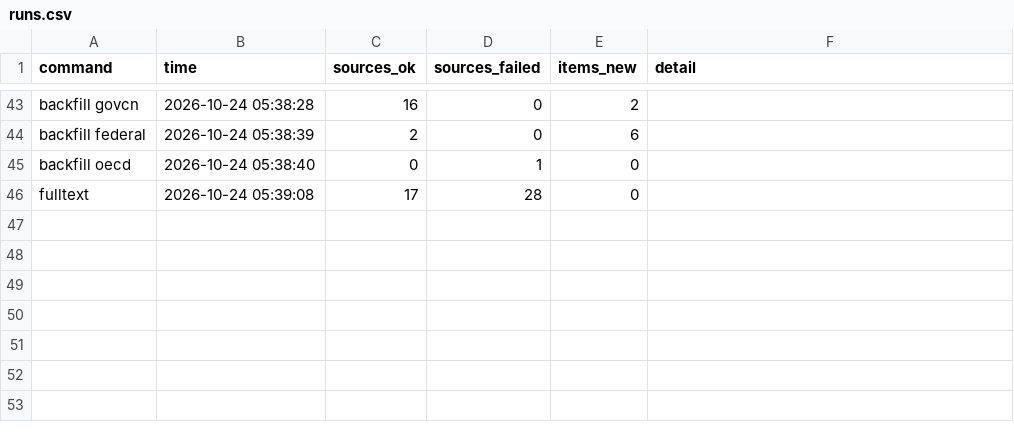
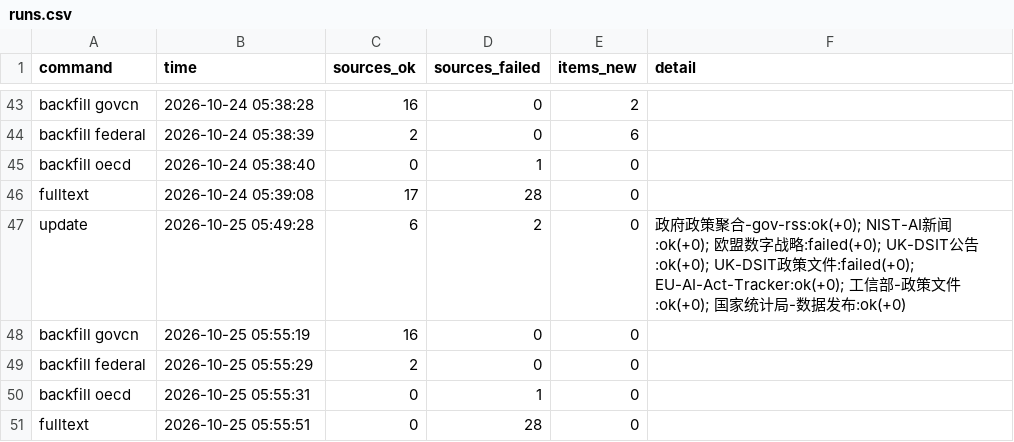
Before and after one commit to tyt16788/global-ai-policy-collector, a CSV file: data/runs.csv, drawn as a sheet; only a part is shown, gaps mark what is left out; the diff names each change by its address in the sheet, - before the commit and + after, or states it on an @@ line.

```diff
--- a/data/runs.csv
+++ b/data/runs.csv
+row 47: update | 2026-10-25 05:49:28 | 6 | 2 | 0 | 政府政策聚合-gov-rss:ok(+0); NIST-AI新闻:ok(+0); 欧盟数字战略:failed(+0); UK-DSIT公告:ok(+0); UK-DSIT政策文件:failed(+0); EU-AI-Act-Tracker:ok(+0); 工信部-政策文件:ok(+0); 国家统计局-数据发布:ok(+0)
+row 48: backfill govcn | 2026-10-25 05:55:19 | 16 | 0 | 0
+row 49: backfill federal | 2026-10-25 05:55:29 | 2 | 0 | 0
+row 50: backfill oecd | 2026-10-25 05:55:31 | 0 | 1 | 0
+row 51: fulltext | 2026-10-25 05:55:51 | 0 | 28 | 0
```
Also changed, not shown: data/source_health.csv, 4 other files.
